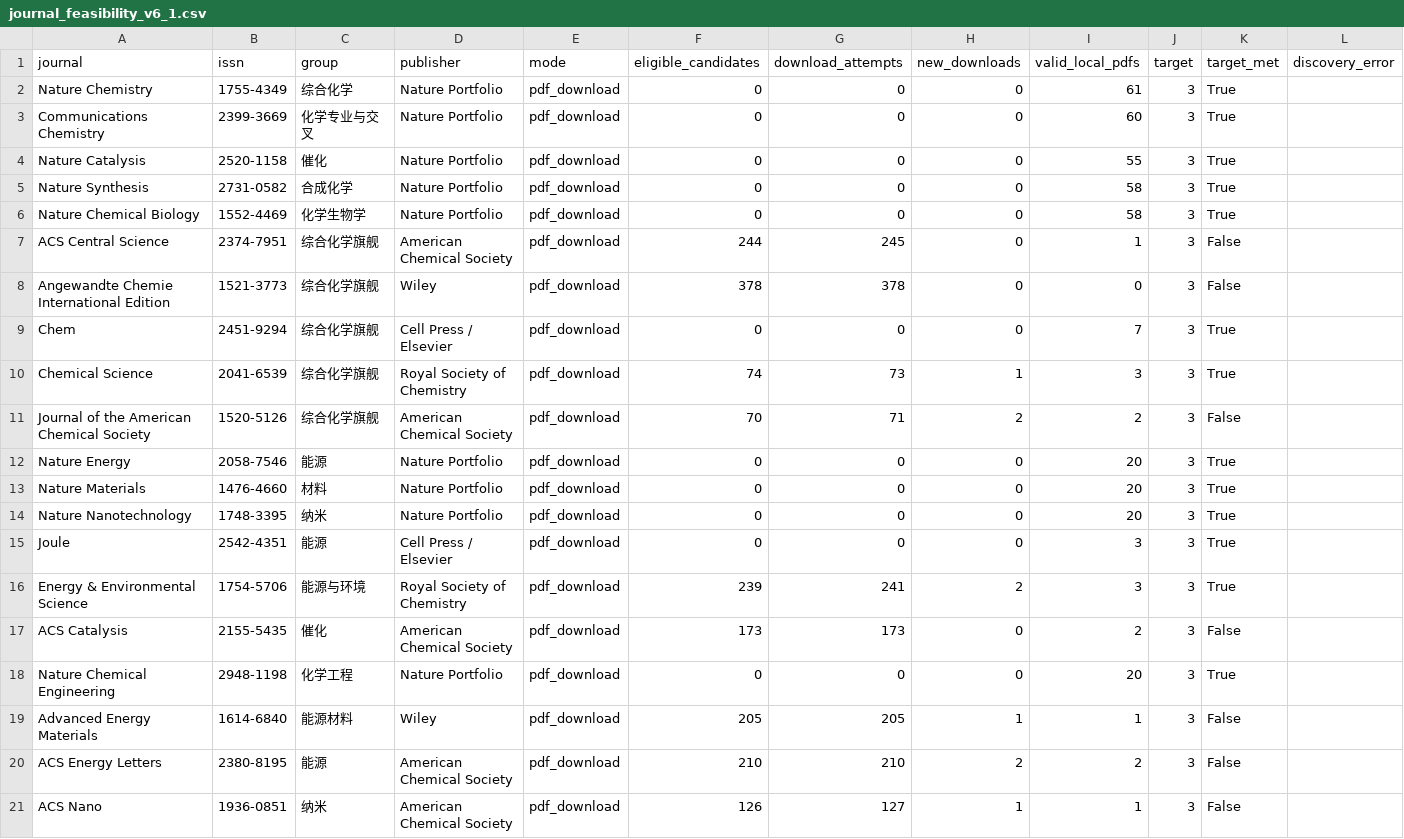
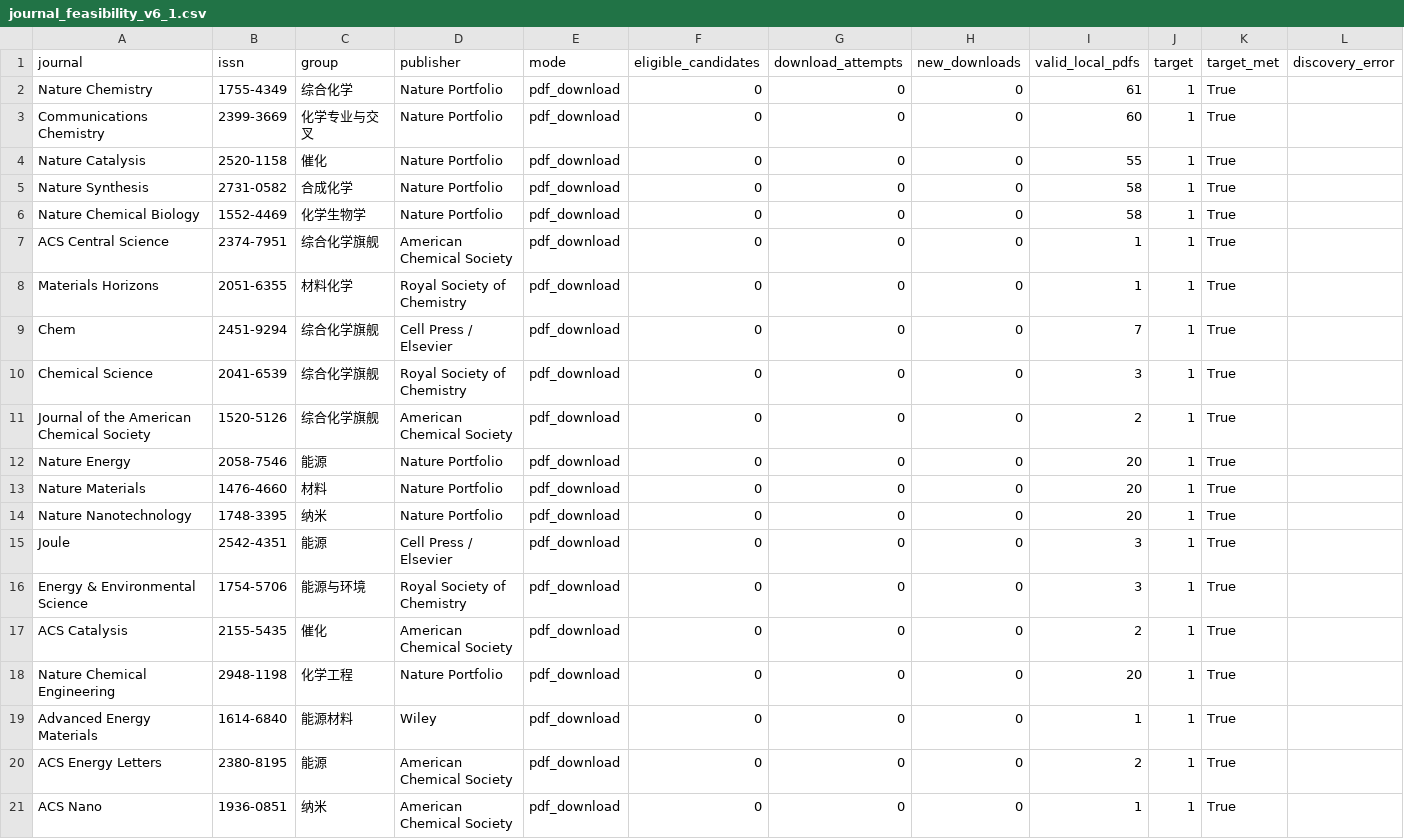
Before and after one commit to ahua1113/dataset, a CSV file: chemistry_dataset/papers_dataset/journal_feasibility_v6_1.csv, drawn as a sheet.

```diff
--- a/chemistry_dataset/papers_dataset/journal_feasibility_v6_1.csv
+++ b/chemistry_dataset/papers_dataset/journal_feasibility_v6_1.csv
@@ -1,21 +1,21 @@
 journal,issn,group,publisher,mode,eligible_candidates,download_attempts,new_downloads,valid_local_pdfs,target,target_met,discovery_error
-Nature Chemistry,1755-4349,综合化学,Nature Portfolio,pdf_download,0,0,0,61,3,True,
-Communications Chemistry,2399-3669,化学专业与交叉,Nature Portfolio,pdf_download,0,0,0,60,3,True,
-Nature Catalysis,2520-1158,催化,Nature Portfolio,pdf_download,0,0,0,55,3,True,
-Nature Synthesis,2731-0582,合成化学,Nature Portfolio,pdf_download,0,0,0,58,3,True,
-Nature Chemical Biology,1552-4469,化学生物学,Nature Portfolio,pdf_download,0,0,0,58,3,True,
-ACS Central Science,2374-7951,综合化学旗舰,American Chemical Society,pdf_download,244,245,0,1,3,False,
-Angewandte Chemie International Edition,1521-3773,综合化学旗舰,Wiley,pdf_download,378,378,0,0,3,False,
-Chem,2451-9294,综合化学旗舰,Cell Press / Elsevier,pdf_download,0,0,0,7,3,True,
-Chemical Science,2041-6539,综合化学旗舰,Royal Society of Chemistry,pdf_download,74,73,1,3,3,True,
-Journal of the American Chemical Society,1520-5126,综合化学旗舰,American Chemical Society,pdf_download,70,71,2,2,3,False,
-Nature Energy,2058-7546,能源,Nature Portfolio,pdf_download,0,0,0,20,3,True,
-Nature Materials,1476-4660,材料,Nature Portfolio,pdf_download,0,0,0,20,3,True,
-Nature Nanotechnology,1748-3395,纳米,Nature Portfolio,pdf_download,0,0,0,20,3,True,
-Joule,2542-4351,能源,Cell Press / Elsevier,pdf_download,0,0,0,3,3,True,
-Energy & Environmental Science,1754-5706,能源与环境,Royal Society of Chemistry,pdf_download,239,241,2,3,3,True,
-ACS Catalysis,2155-5435,催化,American Chemical Society,pdf_download,173,173,0,2,3,False,
-Nature Chemical Engineering,2948-1198,化学工程,Nature Portfolio,pdf_download,0,0,0,20,3,True,
-Advanced Energy Materials,1614-6840,能源材料,Wiley,pdf_download,205,205,1,1,3,False,
-ACS Energy Letters,2380-8195,能源,American Chemical Society,pdf_download,210,210,2,2,3,False,
-ACS Nano,1936-0851,纳米,American Chemical Society,pdf_download,126,127,1,1,3,False,
+Nature Chemistry,1755-4349,综合化学,Nature Portfolio,pdf_download,0,0,0,61,1,True,
+Communications Chemistry,2399-3669,化学专业与交叉,Nature Portfolio,pdf_download,0,0,0,60,1,True,
+Nature Catalysis,2520-1158,催化,Nature Portfolio,pdf_download,0,0,0,55,1,True,
+Nature Synthesis,2731-0582,合成化学,Nature Portfolio,pdf_download,0,0,0,58,1,True,
+Nature Chemical Biology,1552-4469,化学生物学,Nature Portfolio,pdf_download,0,0,0,58,1,True,
+ACS Central Science,2374-7951,综合化学旗舰,American Chemical Society,pdf_download,0,0,0,1,1,True,
+Materials Horizons,2051-6355,材料化学,Royal Society of Chemistry,pdf_download,0,0,0,1,1,True,
+Chem,2451-9294,综合化学旗舰,Cell Press / Elsevier,pdf_download,0,0,0,7,1,True,
+Chemical Science,2041-6539,综合化学旗舰,Royal Society of Chemistry,pdf_download,0,0,0,3,1,True,
+Journal of the American Chemical Society,1520-5126,综合化学旗舰,American Chemical Society,pdf_download,0,0,0,2,1,True,
+Nature Energy,2058-7546,能源,Nature Portfolio,pdf_download,0,0,0,20,1,True,
+Nature Materials,1476-4660,材料,Nature Portfolio,pdf_download,0,0,0,20,1,True,
+Nature Nanotechnology,1748-3395,纳米,Nature Portfolio,pdf_download,0,0,0,20,1,True,
+Joule,2542-4351,能源,Cell Press / Elsevier,pdf_download,0,0,0,3,1,True,
+Energy & Environmental Science,1754-5706,能源与环境,Royal Society of Chemistry,pdf_download,0,0,0,3,1,True,
+ACS Catalysis,2155-5435,催化,American Chemical Society,pdf_download,0,0,0,2,1,True,
+Nature Chemical Engineering,2948-1198,化学工程,Nature Portfolio,pdf_download,0,0,0,20,1,True,
+Advanced Energy Materials,1614-6840,能源材料,Wiley,pdf_download,0,0,0,1,1,True,
+ACS Energy Letters,2380-8195,能源,American Chemical Society,pdf_download,0,0,0,2,1,True,
+ACS Nano,1936-0851,纳米,American Chemical Society,pdf_download,0,0,0,1,1,True,
```
Also changed, not shown: chemistry_dataset/papers_dataset/journal_stats.csv, chemistry_dataset/papers_dataset/papers_v6_1_candidates.csv, 8 other files.
